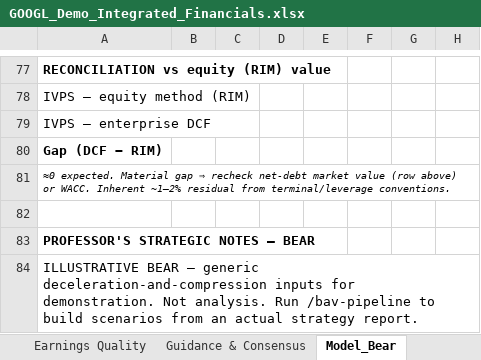
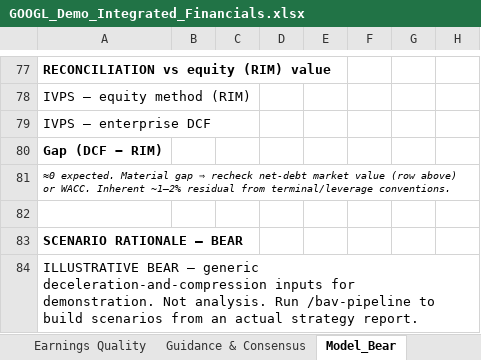
Before and after one commit to charlescywang/BAVGems, an Excel workbook: example/GOOGL_Demo_Integrated_Financials.xlsx, sheet Model_Bear, drawn as a sheet; only a part is shown, gaps mark what is left out; values as stored, in another font and other column widths than the file's, no borders; the diff names each change by its address in the sheet, - before the commit and + after, or states it on an @@ line.

```diff
--- a/example/GOOGL_Demo_Integrated_Financials.xlsx (sheet Model_Bear)
+++ b/example/GOOGL_Demo_Integrated_Financials.xlsx (sheet Model_Bear)
-A83: PROFESSOR'S STRATEGIC NOTES — BEAR
+A83: SCENARIO RATIONALE — BEAR
```
Also changed, not shown: sheet Model_Base, sheet Model_Bull, 6 other files.
